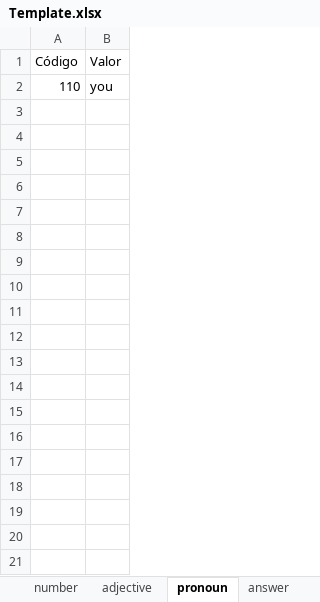
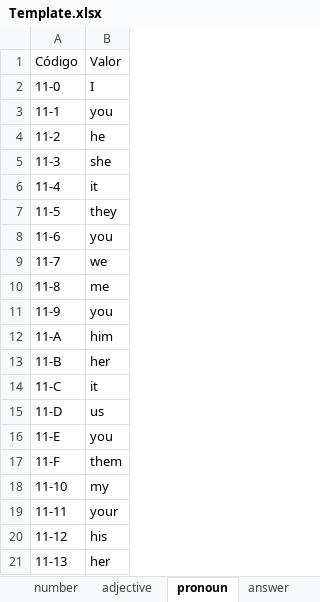
Before and after one commit to EnglishLesson/dc_templatedb, an Excel workbook: Template.xlsx, sheet pronoun, drawn as a sheet; only a part is shown; values as stored, in another font and other column widths than the file's, no borders; charts and pictures not drawn; addresses are those after the commit; the diff covers the shown part only; the diff names each change by its address in the sheet, - before the commit and + after, or states it on an @@ line.

```diff
--- a/Template.xlsx (sheet pronoun)
+++ b/Template.xlsx (sheet pronoun)
+row 2: 11-0 | I
-A3: 110
+A3: 11-1
+row 4: 11-2 | he
+row 5: 11-3 | she
+row 6: 11-4 | it
+row 7: 11-5 | they
+row 8: 11-6 | you
+row 9: 11-7 | we
+row 10: 11-8 | me
+row 11: 11-9 | you
+row 12: 11-A | him
+row 13: 11-B | her
+row 14: 11-C | it
+row 15: 11-D | us
+row 16: 11-E | you
+row 17: 11-F | them
+row 18: 11-10 | my
+row 19: 11-11 | your
+row 20: 11-12 | his
+row 21: 11-13 | her
```
Also changed, not shown: 24 added rows elsewhere in this sheet, sheet noun, sheet question, sheet number, sheet answer, sheet keyword, sheet verb, 21 more sheets, charts or pictures.
